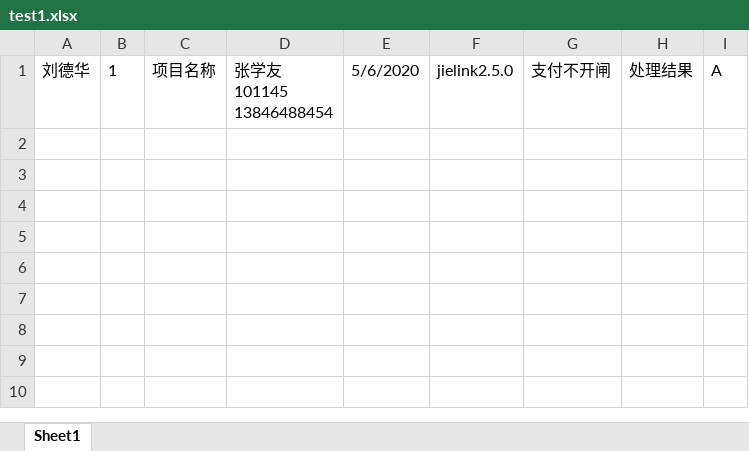
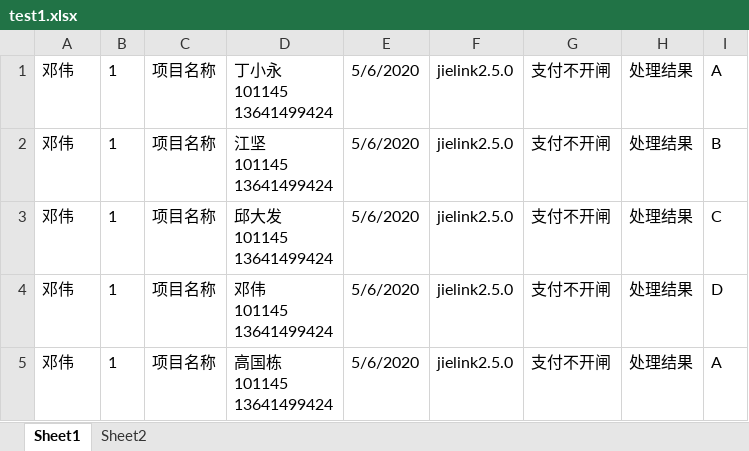
Before and after one commit to Glory-of-Kings/ExcelDataAnalysis, an Excel workbook: ExcelDataAnalysis/files/test1.xlsx, sheet Sheet1, drawn as a sheet; values as stored, in another font and other column widths than the file's, no borders; ↵ is a line break in a cell; the diff names each change by its address in the sheet, - before the commit and + after, or states it on an @@ line.

```diff
--- a/ExcelDataAnalysis/files/test1.xlsx (sheet Sheet1)
+++ b/ExcelDataAnalysis/files/test1.xlsx (sheet Sheet1)
+sheet tab: Sheet2
-A1: 刘德华
+A1: 邓伟
-D1: 张学友 ↵ 101145 ↵ 13846488454
+D1: 丁小永 ↵ 101145 ↵ 13641499424
+row 2: 邓伟 | 1 | 项目名称 | 江坚 ↵ 101145 ↵ 13641499424 | 5/6/2020 | jielink2.5.0 | 支付不开闸 | 处理结果 | B
+row 3: 邓伟 | 1 | 项目名称 | 邱大发 ↵ 101145 ↵ 13641499424 | 5/6/2020 | jielink2.5.0 | 支付不开闸 | 处理结果 | C
+row 4: 邓伟 | 1 | 项目名称 | 邓伟 ↵ 101145 ↵ 13641499424 | 5/6/2020 | jielink2.5.0 | 支付不开闸 | 处理结果 | D
+row 5: 邓伟 | 1 | 项目名称 | 高国栋 ↵ 101145 ↵ 13641499424 | 5/6/2020 | jielink2.5.0 | 支付不开闸 | 处理结果 | A
```
Also changed, not shown: ExcelDataAnalysis/files/test2.xlsx, ExcelDataAnalysis/files/test3.xlsx, 8 other files.
